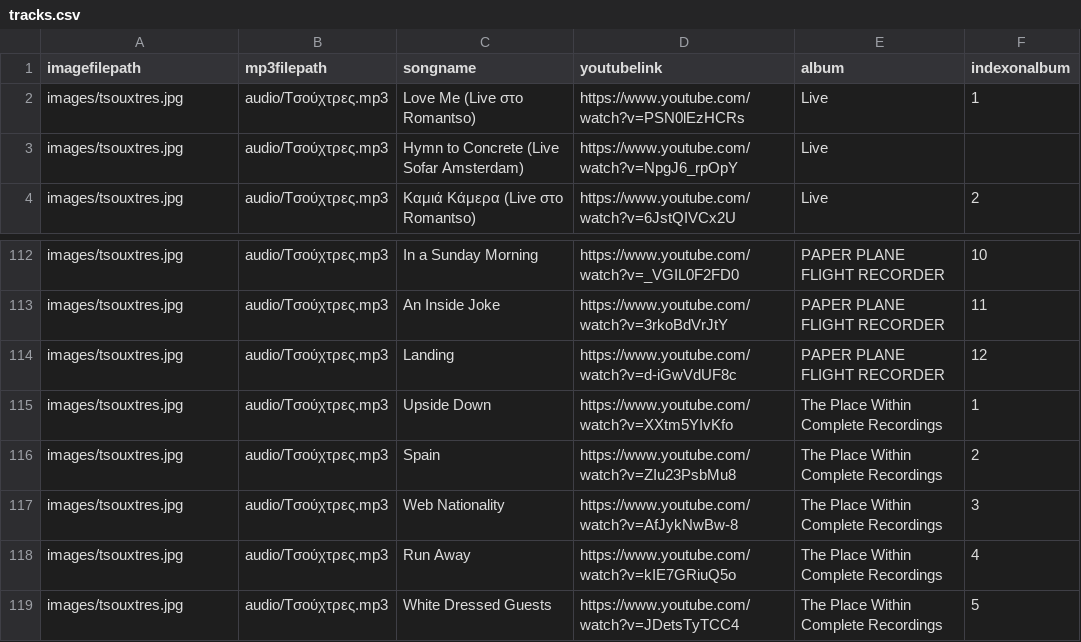
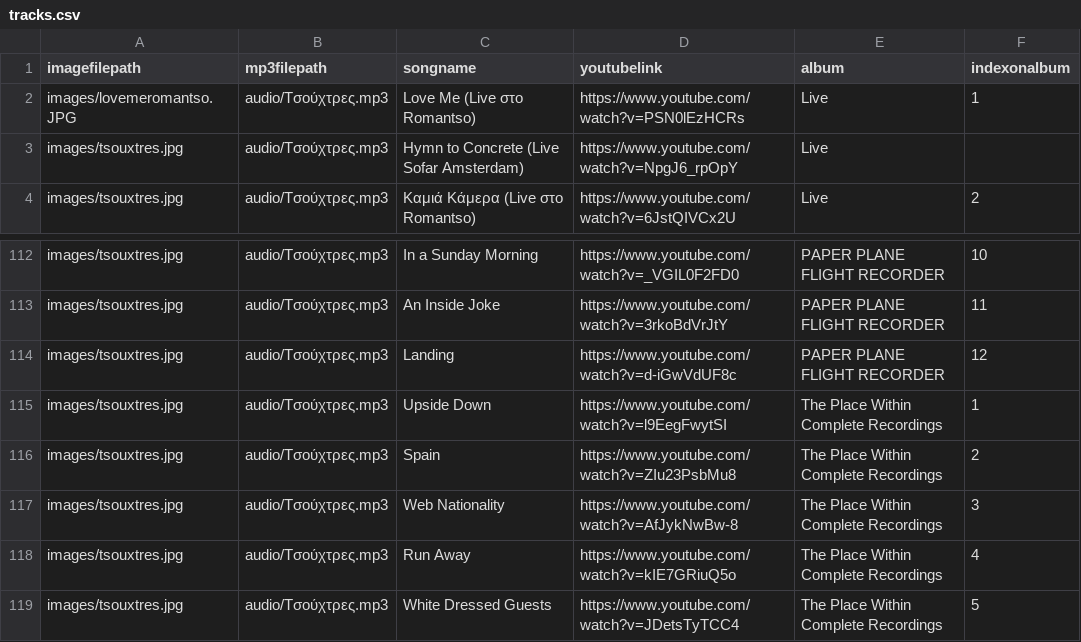
Before and after one commit to alex10kd/alex10kd.github.io, a CSV file: logout/tracks.csv, drawn as a sheet; only a part is shown, gaps mark what is left out.

```diff
--- a/logout/tracks.csv
+++ b/logout/tracks.csv
@@ -1,3 +1,3 @@
 imagefilepath,mp3filepath,songname,youtubelink,album,indexonalbum
-images/tsouxtres.jpg,audio/Τσούχτρες.mp3,Love Me (Live στο Romantso),https://www.youtube.com/watch?v=PSN0lEzHCRs,Live,1
+images/lovemeromantso.JPG,audio/Τσούχτρες.mp3,Love Me (Live στο Romantso),https://www.youtube.com/watch?v=PSN0lEzHCRs,Live,1
 images/tsouxtres.jpg,audio/Τσούχτρες.mp3,Hymn to Concrete (Live Sofar Amsterdam),https://www.youtube.com/watch?v=NpgJ6_rpOpY,Live,
@@ -114,3 +114,3 @@ images/tsouxtres.jpg,audio/Τσούχτρες.mp3,An Inside Joke,https://www.you
 images/tsouxtres.jpg,audio/Τσούχτρες.mp3,Landing,https://www.youtube.com/watch?v=d-iGwVdUF8c,PAPER PLANE FLIGHT RECORDER,12
-images/tsouxtres.jpg,audio/Τσούχτρες.mp3,Upside Down,https://www.youtube.com/watch?v=XXtm5YIvKfo,The Place Within Complete Recordings,1
+images/tsouxtres.jpg,audio/Τσούχτρες.mp3,Upside Down,https://www.youtube.com/watch?v=l9EegFwytSI,The Place Within Complete Recordings,1
 images/tsouxtres.jpg,audio/Τσούχτρες.mp3,Spain,https://www.youtube.com/watch?v=ZIu23PsbMu8,The Place Within Complete Recordings,2
```
Also changed, not shown: 1 other file.
